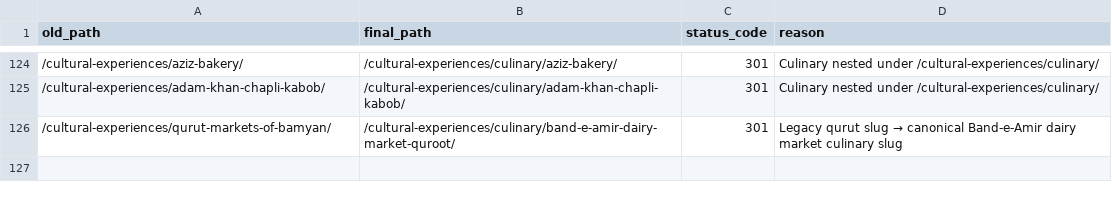
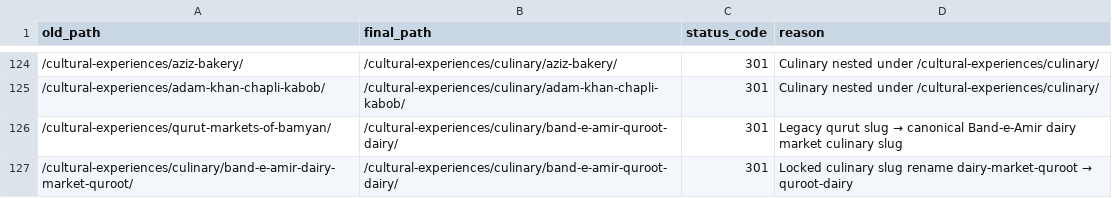
Before and after one commit to james-sidiqi/copiloted-astro-afghantours, a CSV file: docs/redirect-map.csv, drawn as a sheet; only a part is shown, gaps mark what is left out.

Commit message:
feat(hubs): Cultural + Culinary + Activity hub experience architecture
- Rename culinary band-e-amir-dairy-market-quroot → band-e-amir-quroot-dairy (+301)
- Add cultural/culinary/activity hub relationship CSVs (locked cultural only)
- Add 8 activities collection + /activities pages and hub matrix (ALL rule)
- Wire hub pages: Cultural / Culinary / Activities from relationships
- Prefer experiences/activities assets; keep legacy; document fallbacks

```diff
--- a/docs/redirect-map.csv
+++ b/docs/redirect-map.csv
@@ -125,2 +125,3 @@ old_path,final_path,status_code,reason
 /cultural-experiences/adam-khan-chapli-kabob/,/cultural-experiences/culinary/adam-khan-chapli-kabob/,301,"Culinary nested under /cultural-experiences/culinary/"
-/cultural-experiences/qurut-markets-of-bamyan/,/cultural-experiences/culinary/band-e-amir-dairy-market-quroot/,301,"Legacy qurut slug → canonical Band-e-Amir dairy market culinary slug"
+/cultural-experiences/qurut-markets-of-bamyan/,/cultural-experiences/culinary/band-e-amir-quroot-dairy/,301,"Legacy qurut slug → canonical Band-e-Amir dairy market culinary slug"
+/cultural-experiences/culinary/band-e-amir-dairy-market-quroot/,/cultural-experiences/culinary/band-e-amir-quroot-dairy/,301,"Locked culinary slug rename dairy-market-quroot → quroot-dairy"
```
Also changed, not shown: 42 other files.
